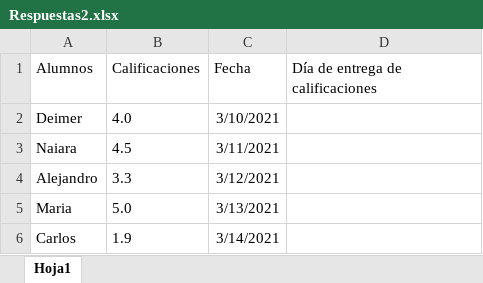
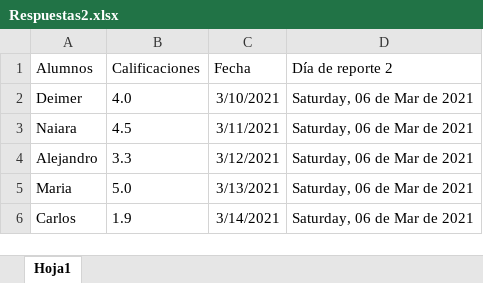
Before and after one commit to deimergiraldo/dia_19_04abril, an Excel workbook: Respuestas2.xlsx, sheet Hoja1, drawn as a sheet; values as stored, in another font and other column widths than the file's, no borders; the diff names each change by its address in the sheet, - before the commit and + after, or states it on an @@ line.

```diff
--- a/Respuestas2.xlsx (sheet Hoja1)
+++ b/Respuestas2.xlsx (sheet Hoja1)
-D1: Día de entrega de calificaciones
+D1: Día de reporte 2
-D2:D6 (Día de reporte 2): (empty)
+D2:D6 (Día de reporte 2): Saturday, 06 de Mar de 2021
```
Also changed, not shown: Respuestas1.xlsx, 1 other file.
